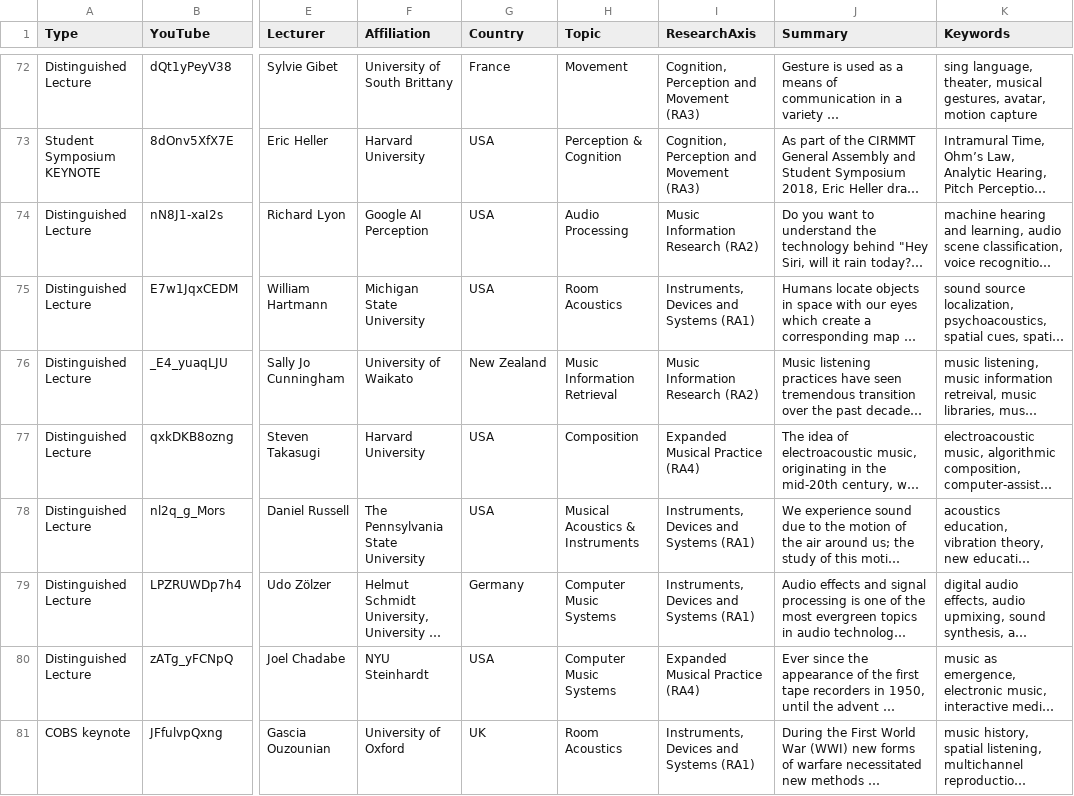
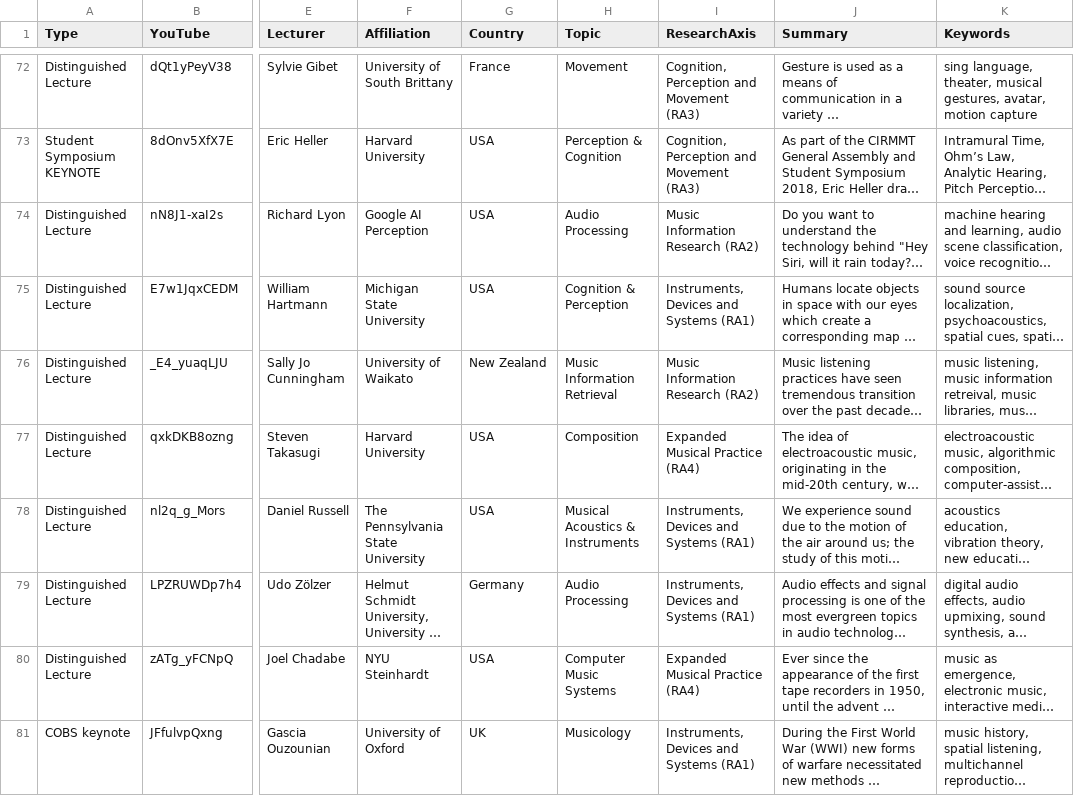
Before and after one commit to IDMIL/CIRMMT_visualizations, a CSV file: src/data.csv, drawn as a sheet; only a part is shown, gaps mark what is left out; long unchanged cells end in …; the diff names each change by its address in the sheet, - before the commit and + after, or states it on an @@ line.

```diff
--- a/src/data.csv
+++ b/src/data.csv
-H75 (Topic): Room Acoustics
+H75 (Topic): Cognition & Perception
-H79 (Topic): Computer Music Systems
+H79 (Topic): Audio Processing
-H81 (Topic): Room Acoustics
+H81 (Topic): Musicology
```
Also changed, not shown: 1 other file.
